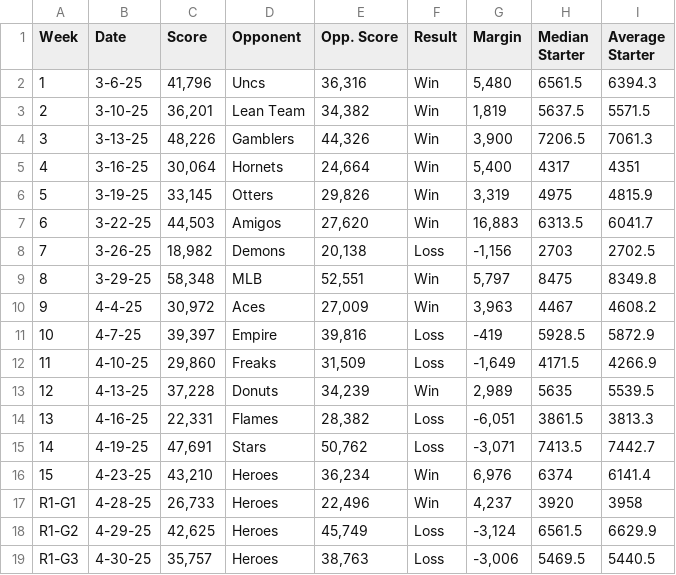
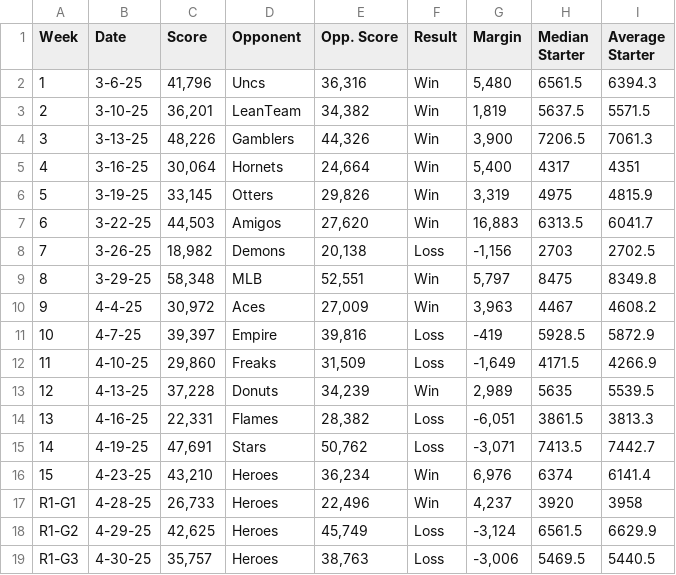
Before and after one commit to potatocaustic/web-stuff, a CSV file: RKL/Jammers/Jammers-S6-Schedule.csv, drawn as a sheet.

Commit message:
Update Jammers-S6-Schedule.csv

```diff
--- a/RKL/Jammers/Jammers-S6-Schedule.csv
+++ b/RKL/Jammers/Jammers-S6-Schedule.csv
@@ -2,3 +2,3 @@ Week,Date,Score,Opponent,Opp. Score,Result,Margin,Median Starter,Average Starter
 1,3-6-25,"41,796",Uncs,"36,316",Win,"5,480",6561.5,6394.3
-2,3-10-25,"36,201",Lean Team,"34,382",Win,"1,819",5637.5,5571.5
+2,3-10-25,"36,201",LeanTeam,"34,382",Win,"1,819",5637.5,5571.5
 3,3-13-25,"48,226",Gamblers,"44,326",Win,"3,900",7206.5,7061.3
```
